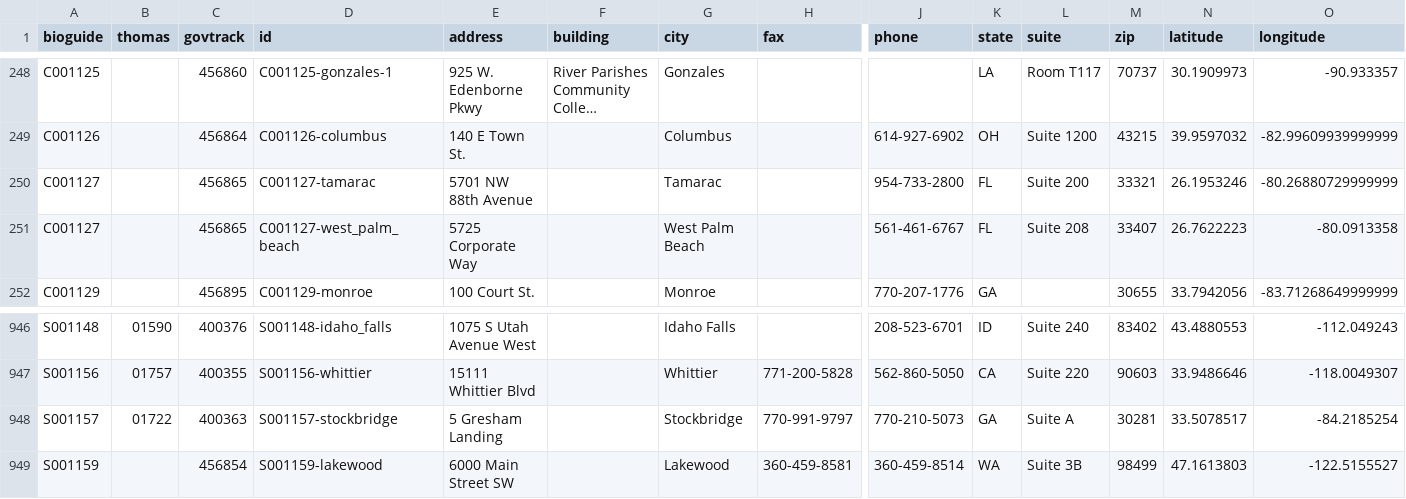
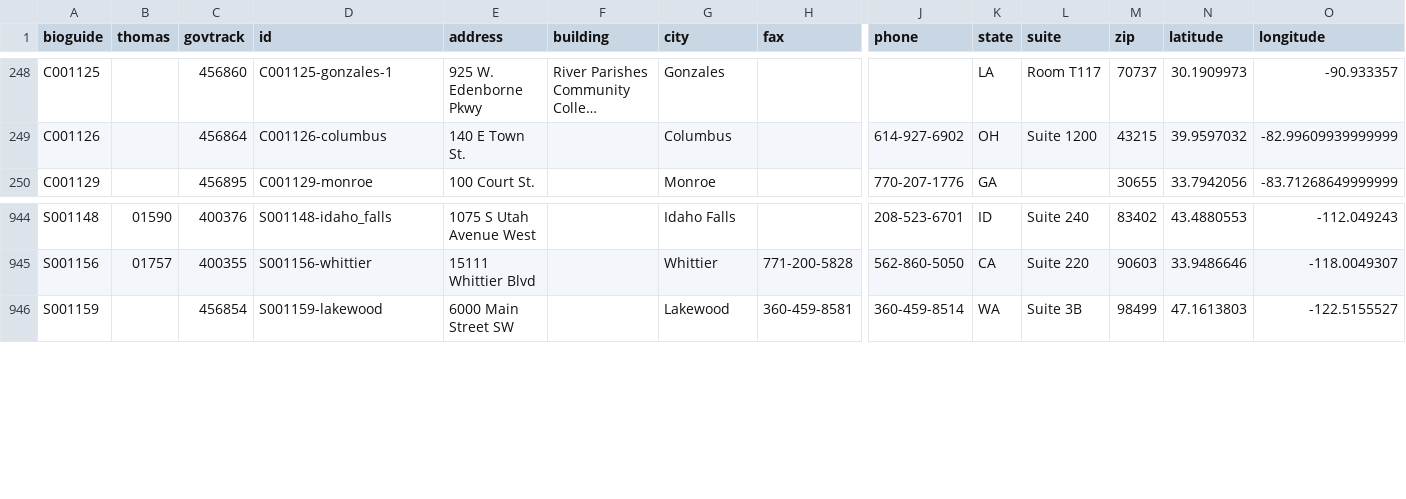
Before and after one commit to unitedstates/congress-legislators, a CSV file: legislators-district-offices.csv, drawn as a sheet; only a part is shown, gaps mark what is left out; long unchanged cells end in …; rows hold the shown columns only; the diff names each change by its address in the sheet, - before the commit and + after, or states it on an @@ line.

```diff
--- a/legislators-district-offices.csv
+++ b/legislators-district-offices.csv
-row 250: C001127 |  | 456865 | C001127-tamarac | 5701 NW 88th Avenue |  | Tamarac |  | 954-733-2800 | FL | Suite 200 | 33321 | 26.1953246 | -80.26880729999999
-row 251: C001127 |  | 456865 | C001127-west_palm_beach | 5725 Corporate Way |  | West Palm Beach |  | 561-461-6767 | FL | Suite 208 | 33407 | 26.7622223 | -80.0913358
-row 948: S001157 | 01722 | 400363 | S001157-stockbridge | 5 Gresham Landing |  | Stockbridge | 770-991-9797 | 770-210-5073 | GA | Suite A | 30281 | 33.5078517 | -84.2185254
```
Also changed, not shown: committee-membership-current.csv, legislators-current.csv, 11 other files.
